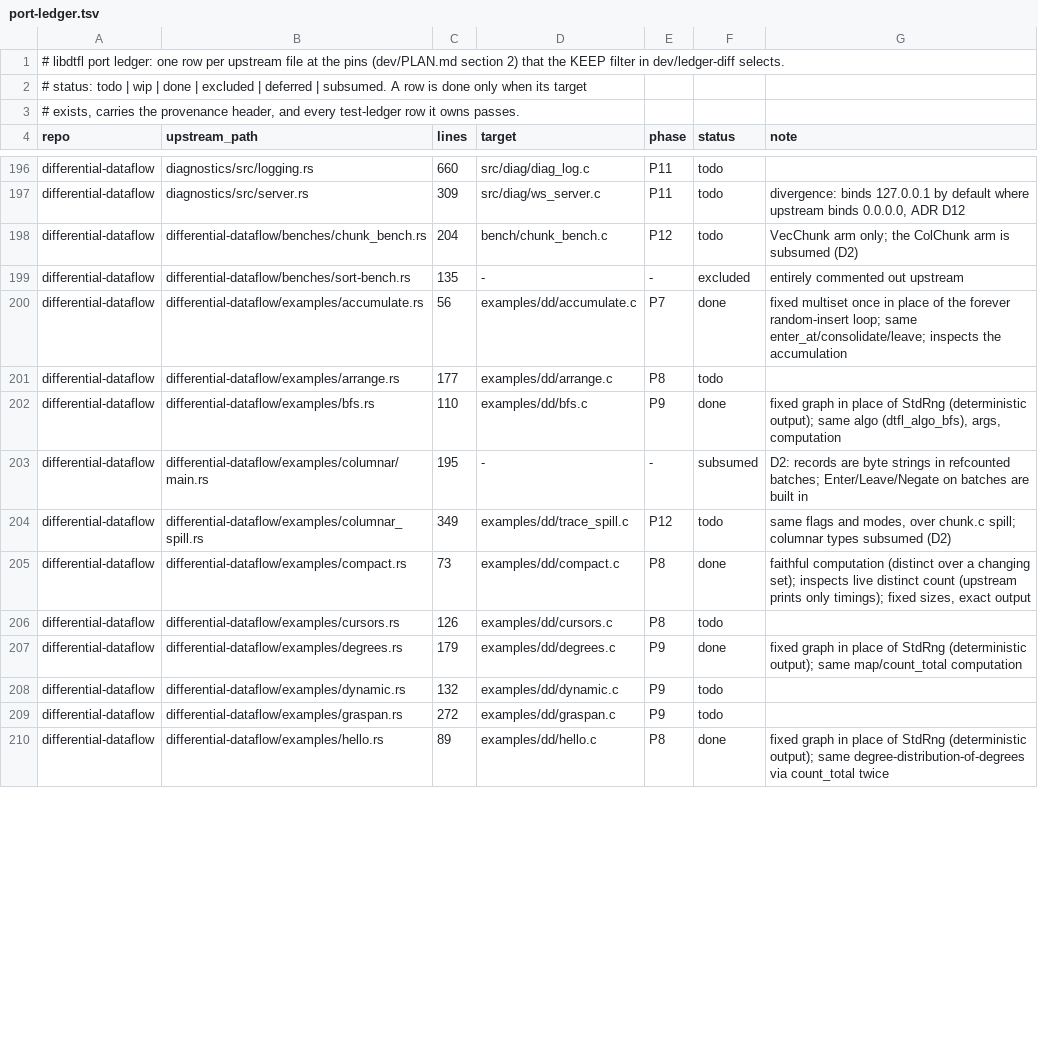
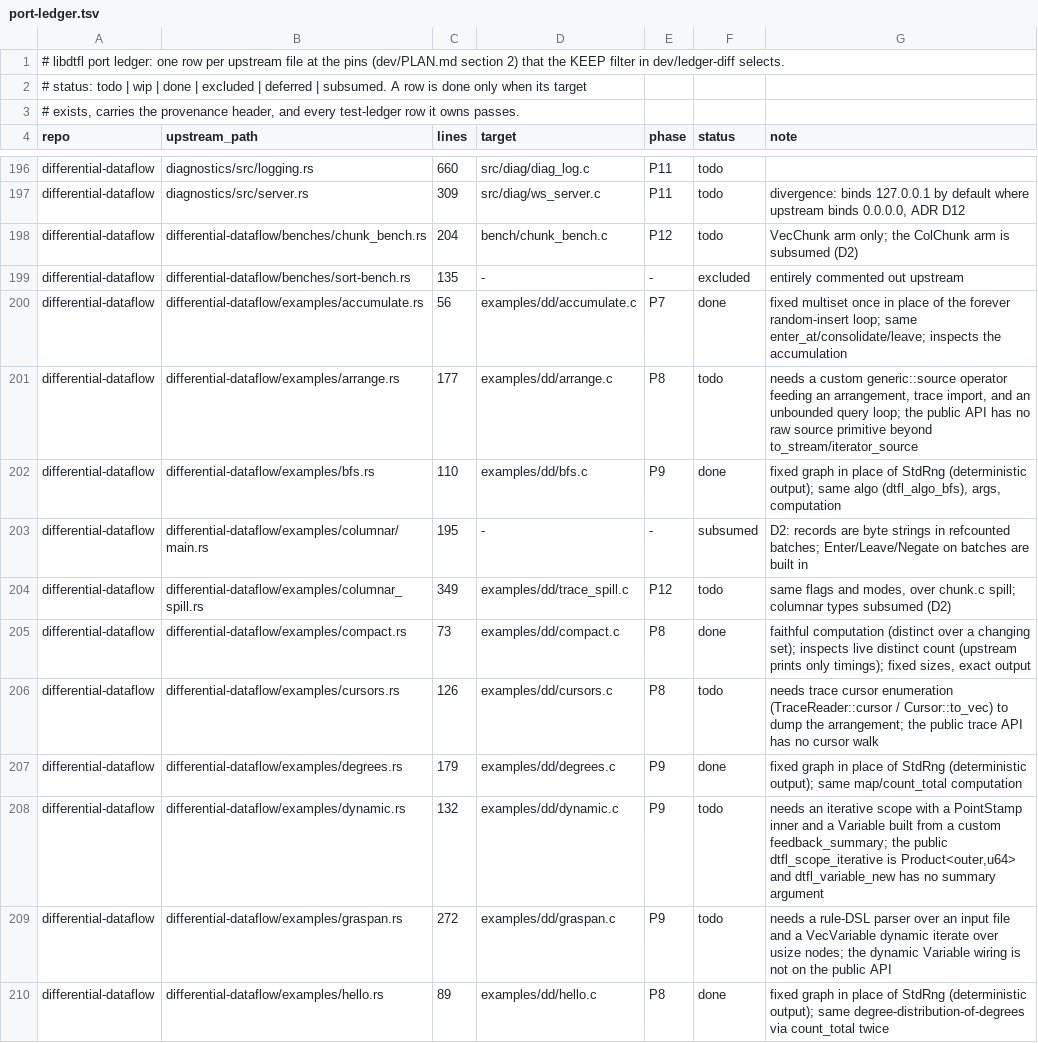
Before and after one commit to gburd/libdtfl, a TSV file: dev/port-ledger.tsv, drawn as a sheet; only a part is shown, gaps mark what is left out; the diff covers the shown part only.

Commit message:
Note why the blocked P9 examples stay todo
Record, on each unported differential and dogsdogsdogs example row, the
specific public-API feature it needs that is not on build, so the gap is
explicit rather than a bare todo:

  pagerank      inner-timestamp iteration cap + GraphMMap
  monoid-bfs    custom MinSum semigroup diff type
  cursors       trace cursor enumeration
  arrange       raw generic::source operator + unbounded loop
  dynamic       iterative PointStamp scope + custom Variable summary
  interpreted   arrange_by_key + join_core over Vec records
  itembased_cf  f64 records + arrange_by_key
  graspan       rule-DSL file input + dynamic VecVariable
  multitemporal cursor walk + lex time + interactive stdin
  progress      path summaries as record data
  delta_query   arrange_by_key, enter_at on arrangements, assert_eq
  delta_query2  arrange_by_key half_join + lex-time unordered input
  ngo           hand-wired arrange_by_self/by_key leapfrog join

scc stays todo for the pre-existing nested-iterate progress bug.  No
code change; ledger notes only.

```diff
--- a/dev/port-ledger.tsv
+++ b/dev/port-ledger.tsv
@@ -200,3 +200,3 @@ differential-dataflow	differential-dataflow/benches/sort-bench.rs	135	-	-	exclud
 differential-dataflow	differential-dataflow/examples/accumulate.rs	56	examples/dd/accumulate.c	P7	done	fixed multiset once in place of the forever random-insert loop; same enter_at/consolidate/leave; inspects the accumulation
-differential-dataflow	differential-dataflow/examples/arrange.rs	177	examples/dd/arrange.c	P8	todo	
+differential-dataflow	differential-dataflow/examples/arrange.rs	177	examples/dd/arrange.c	P8	todo	needs a custom generic::source operator feeding an arrangement, trace import, and an unbounded query loop; the public API has no raw source primitive beyond to_stream/iterator_source
 differential-dataflow	differential-dataflow/examples/bfs.rs	110	examples/dd/bfs.c	P9	done	fixed graph in place of StdRng (deterministic output); same algo (dtfl_algo_bfs), args, computation
@@ -205,6 +205,6 @@ differential-dataflow	differential-dataflow/examples/columnar_spill.rs	349	examp
 differential-dataflow	differential-dataflow/examples/compact.rs	73	examples/dd/compact.c	P8	done	faithful computation (distinct over a changing set); inspects live distinct count (upstream prints only timings); fixed sizes, exact output
-differential-dataflow	differential-dataflow/examples/cursors.rs	126	examples/dd/cursors.c	P8	todo	
+differential-dataflow	differential-dataflow/examples/cursors.rs	126	examples/dd/cursors.c	P8	todo	needs trace cursor enumeration (TraceReader::cursor / Cursor::to_vec) to dump the arrangement; the public trace API has no cursor walk
 differential-dataflow	differential-dataflow/examples/degrees.rs	179	examples/dd/degrees.c	P9	done	fixed graph in place of StdRng (deterministic output); same map/count_total computation
-differential-dataflow	differential-dataflow/examples/dynamic.rs	132	examples/dd/dynamic.c	P9	todo	
-differential-dataflow	differential-dataflow/examples/graspan.rs	272	examples/dd/graspan.c	P9	todo	
+differential-dataflow	differential-dataflow/examples/dynamic.rs	132	examples/dd/dynamic.c	P9	todo	needs an iterative scope with a PointStamp inner and a Variable built from a custom feedback_summary; the public dtfl_scope_iterative is Product<outer,u64> and dtfl_variable_new has no summary argument
+differential-dataflow	differential-dataflow/examples/graspan.rs	272	examples/dd/graspan.c	P9	todo	needs a rule-DSL parser over an input file and a VecVariable dynamic iterate over usize nodes; the dynamic Variable wiring is not on the public API
 differential-dataflow	differential-dataflow/examples/hello.rs	89	examples/dd/hello.c	P8	done	fixed graph in place of StdRng (deterministic output); same degree-distribution-of-degrees via count_total twice
```
Also changed, not shown: 7 edited cells elsewhere in this file.
